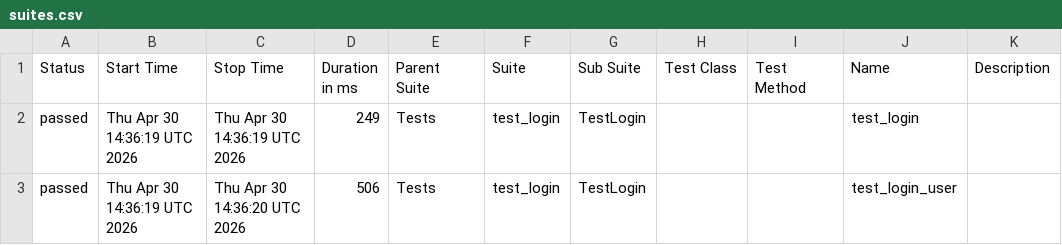
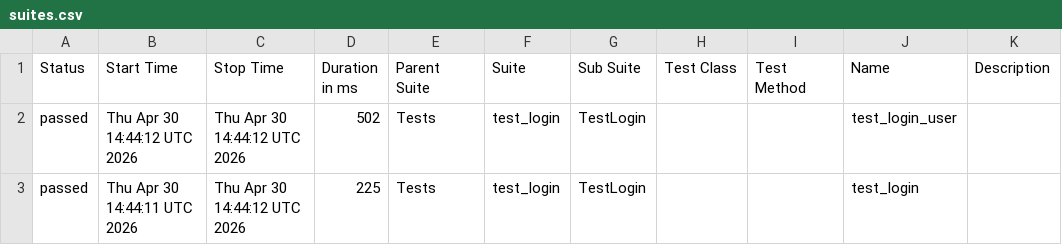
Before and after one commit to Ankpal001/pythonic_test_automation, a CSV file: data/suites.csv, drawn as a sheet.

```diff
--- a/data/suites.csv
+++ b/data/suites.csv
@@ -1,3 +1,3 @@
 "Status","Start Time","Stop Time","Duration in ms","Parent Suite","Suite","Sub Suite","Test Class","Test Method","Name","Description"
-"passed","Thu Apr 30 14:36:19 UTC 2026","Thu Apr 30 14:36:19 UTC 2026","249","Tests","test_login","TestLogin","","","test_login",""
-"passed","Thu Apr 30 14:36:19 UTC 2026","Thu Apr 30 14:36:20 UTC 2026","506","Tests","test_login","TestLogin","","","test_login_user",""
+"passed","Thu Apr 30 14:44:12 UTC 2026","Thu Apr 30 14:44:12 UTC 2026","502","Tests","test_login","TestLogin","","","test_login_user",""
+"passed","Thu Apr 30 14:44:11 UTC 2026","Thu Apr 30 14:44:12 UTC 2026","225","Tests","test_login","TestLogin","","","test_login",""
```
Also changed, not shown: 27 other files.
